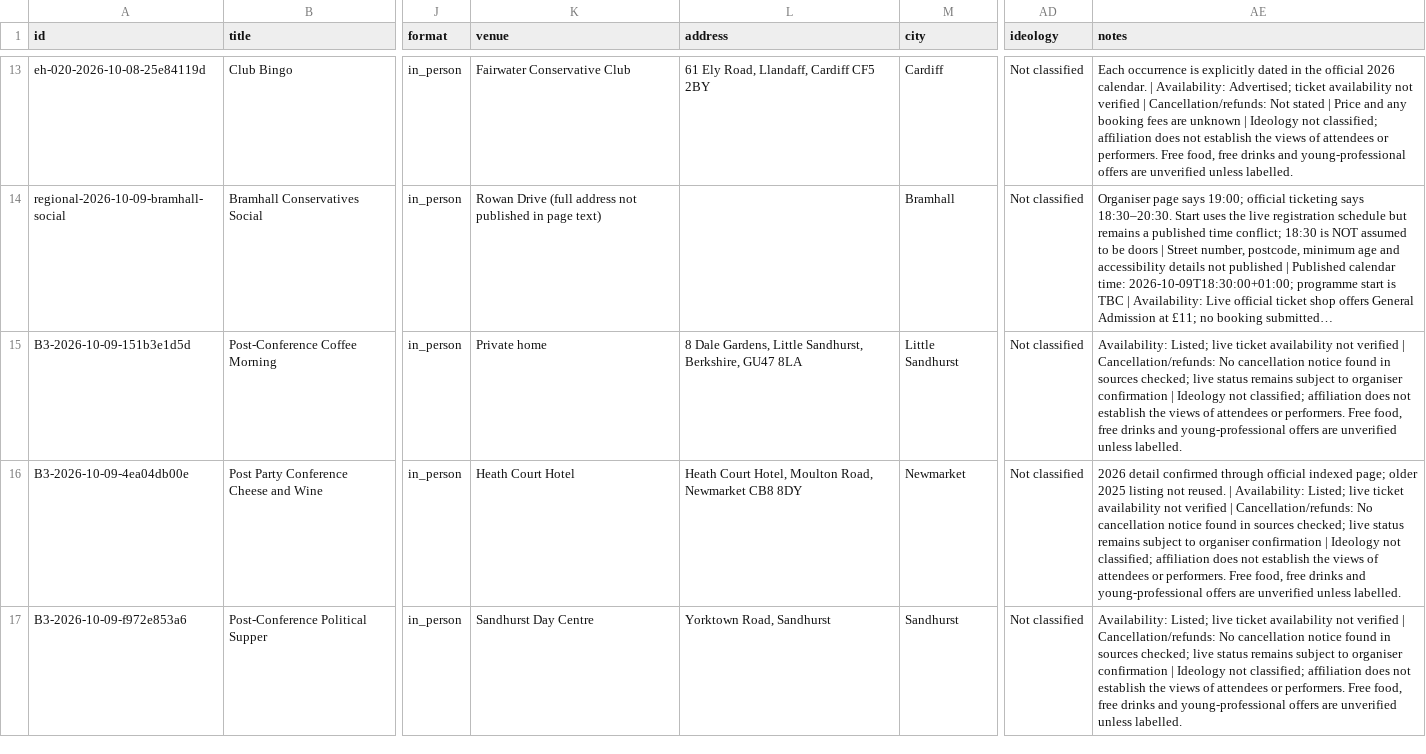
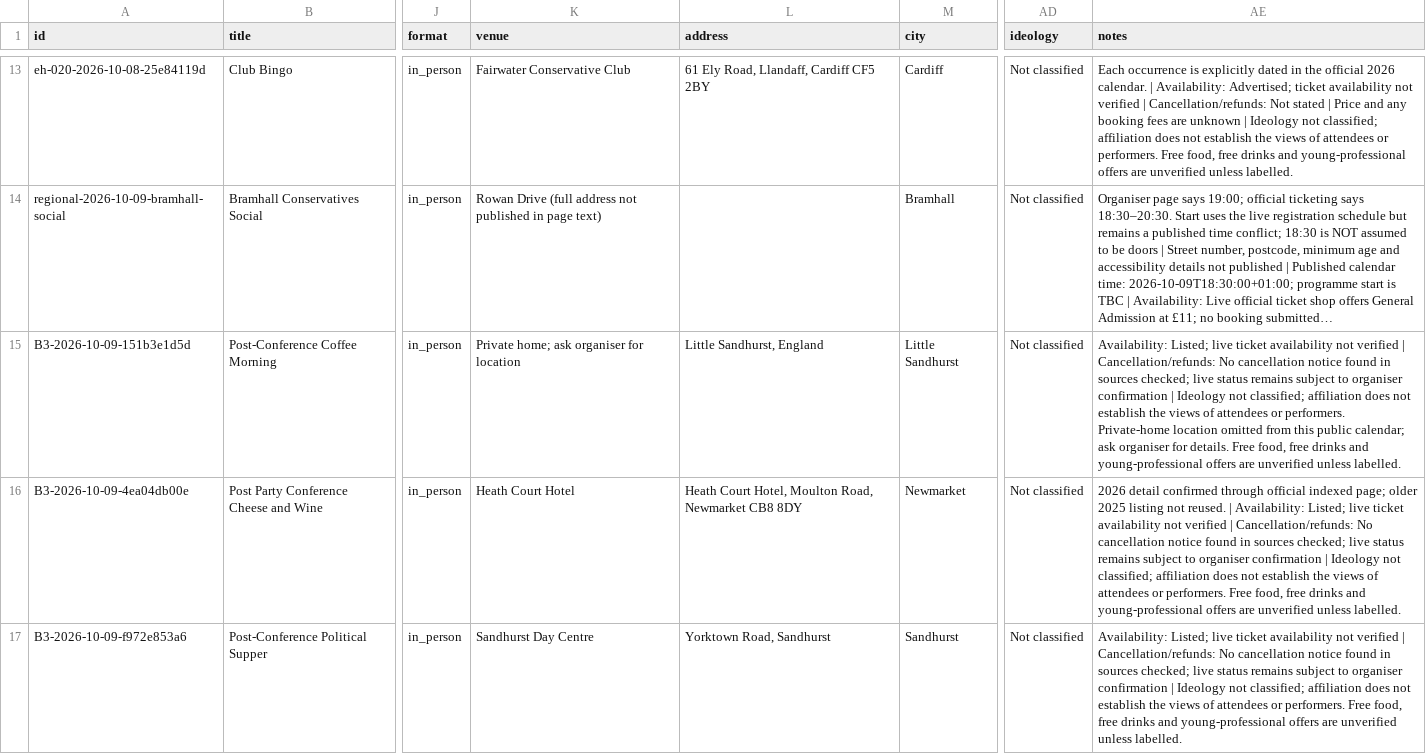
Before and after one commit to sfox2006/London-Political-Events, a CSV file: data/events.csv, drawn as a sheet; only a part is shown, gaps mark what is left out; long unchanged cells end in …; the diff covers the shown part only; the diff names each change by its address in the sheet, - before the commit and + after, or states it on an @@ line.

Commit message:
Keep private-home locations with organisers in public assets

```diff
--- a/data/events.csv
+++ b/data/events.csv
-K15 (venue): Private home
+K15 (venue): Private home; ask organiser for location
-L15 (address): 8 Dale Gardens, Little Sandhurst, Berkshire, GU47 8LA
+L15 (address): Little Sandhurst, England
-AE15 (notes): …or performers. Free food,…
+AE15 (notes): …or performers. Private-home location omitted from this public calendar; ask organiser for details. Free food,…
```
Also changed, not shown: 3 edited cells elsewhere in this file, 5 other files.
